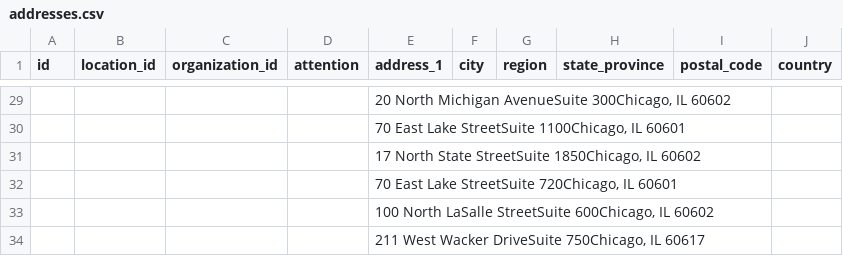
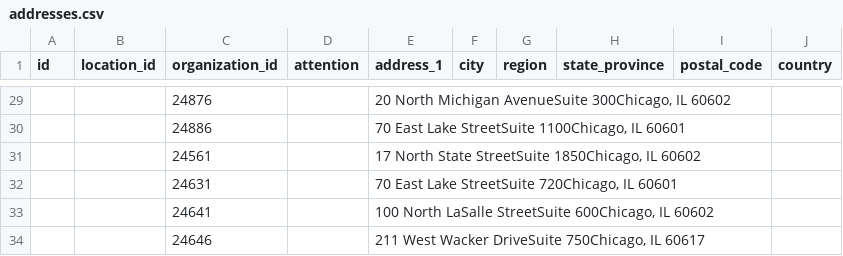
Before and after one commit to openreferral/hsds-transformer, a CSV file: tmp/addresses.csv, drawn as a sheet; only a part is shown, gaps mark what is left out; the diff covers the shown part only.

Commit message:
Fixed Organization Id

```diff
--- a/tmp/addresses.csv
+++ b/tmp/addresses.csv
@@ -29,6 +29,6 @@ id,location_id,organization_id,attention,address_1,city,region,state_province,po
-,,,,"20 North Michigan AvenueSuite 300Chicago, IL 60602",,,,,
-,,,,"70 East Lake StreetSuite 1100Chicago, IL 60601",,,,,
-,,,,"17 North State StreetSuite 1850Chicago, IL 60602",,,,,
-,,,,"70 East Lake StreetSuite 720Chicago, IL 60601",,,,,
-,,,,"100 North LaSalle StreetSuite 600Chicago, IL 60602",,,,,
-,,,,"211 West Wacker DriveSuite 750Chicago, IL 60617",,,,,
+,,24876,,"20 North Michigan AvenueSuite 300Chicago, IL 60602",,,,,
+,,24886,,"70 East Lake StreetSuite 1100Chicago, IL 60601",,,,,
+,,24561,,"17 North State StreetSuite 1850Chicago, IL 60602",,,,,
+,,24631,,"70 East Lake StreetSuite 720Chicago, IL 60601",,,,,
+,,24641,,"100 North LaSalle StreetSuite 600Chicago, IL 60602",,,,,
+,,24646,,"211 West Wacker DriveSuite 750Chicago, IL 60617",,,,,
```
Also changed, not shown: 27 edited cells elsewhere in this file, 1 other file.
